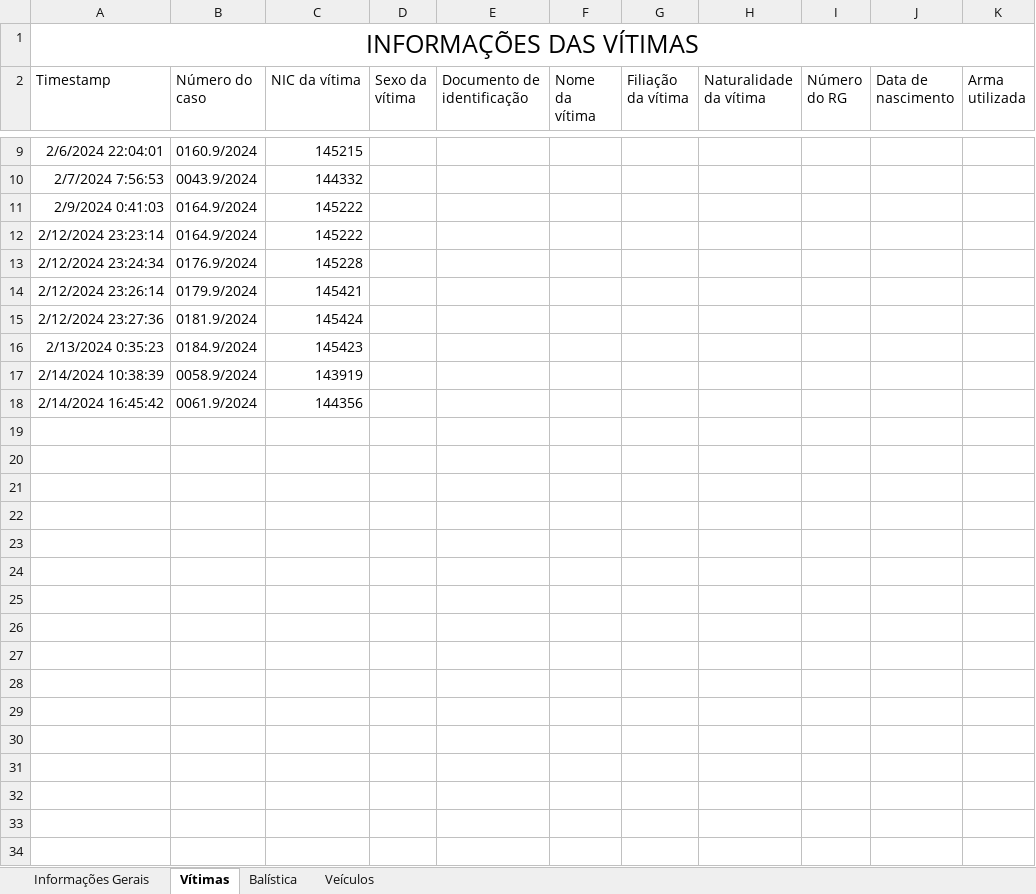
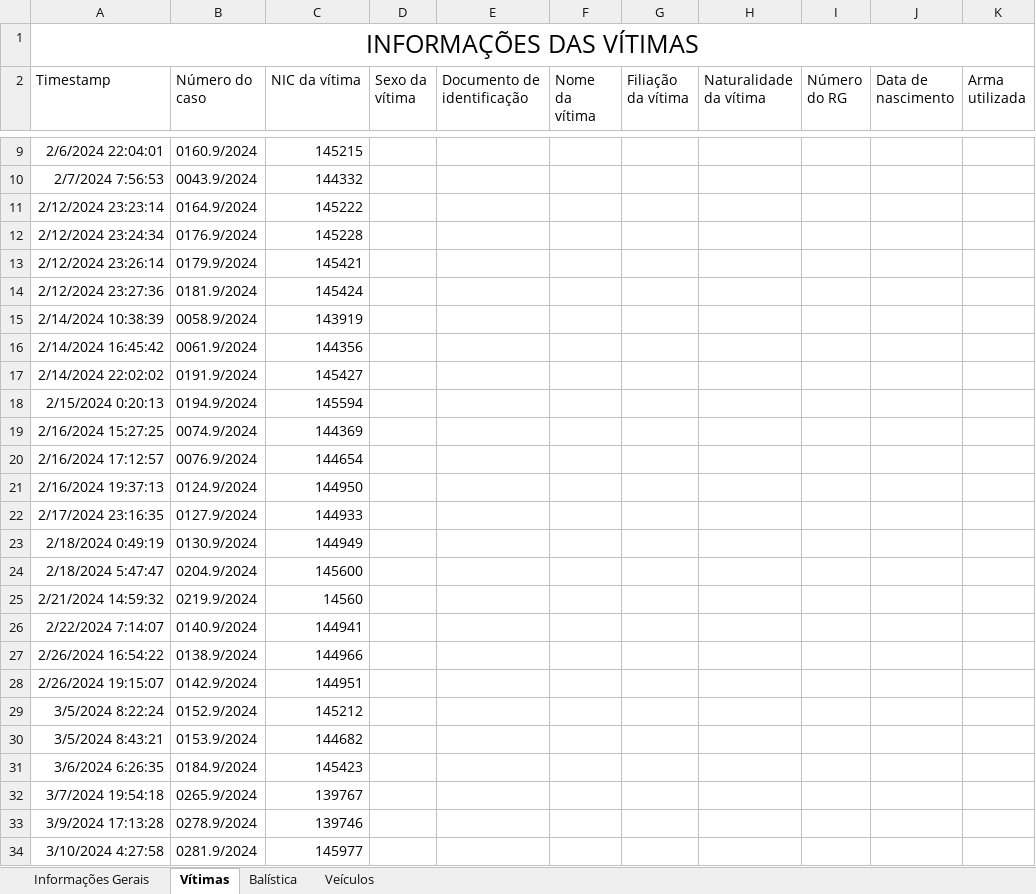
Before and after one commit to betson-fernando/laudo-pericial, an Excel workbook: Forms.xlsx, sheet Vítimas, drawn as a sheet; only a part is shown, gaps mark what is left out; values as stored, in another font and other column widths than the file's, no borders; charts and pictures not drawn; removed rows and columns are numbered as before the commit, all else as after; rows hold the shown columns only; the diff names each change by its address in the sheet, - before the commit and + after, or states it on an @@ line.

```diff
--- a/Forms.xlsx (sheet Vítimas)
+++ b/Forms.xlsx (sheet Vítimas)
-row 11: 2/9/2024 0:41:03 | 0164.9/2024 | 145222
-row 16: 2/13/2024 0:35:23 | 0184.9/2024 | 145423
+row 17: 2/14/2024 22:02:02 | 0191.9/2024 | 145427
+row 18: 2/15/2024 0:20:13 | 0194.9/2024 | 145594
+row 19: 2/16/2024 15:27:25 | 0074.9/2024 | 144369
+row 20: 2/16/2024 17:12:57 | 0076.9/2024 | 144654
+row 21: 2/16/2024 19:37:13 | 0124.9/2024 | 144950
+row 22: 2/17/2024 23:16:35 | 0127.9/2024 | 144933
+row 23: 2/18/2024 0:49:19 | 0130.9/2024 | 144949
+row 24: 2/18/2024 5:47:47 | 0204.9/2024 | 145600
+row 25: 2/21/2024 14:59:32 | 0219.9/2024 | 14560
+row 26: 2/22/2024 7:14:07 | 0140.9/2024 | 144941
+row 27: 2/26/2024 16:54:22 | 0138.9/2024 | 144966
+row 28: 2/26/2024 19:15:07 | 0142.9/2024 | 144951
+row 29: 3/5/2024 8:22:24 | 0152.9/2024 | 145212
+row 30: 3/5/2024 8:43:21 | 0153.9/2024 | 144682
+row 31: 3/6/2024 6:26:35 | 0184.9/2024 | 145423
+row 32: 3/7/2024 19:54:18 | 0265.9/2024 | 139767
+row 33: 3/9/2024 17:13:28 | 0278.9/2024 | 139746
+row 34: 3/10/2024 4:27:58 | 0281.9/2024 | 145977
```
Also changed, not shown: sheet Informações Gerais, Parametros.xlsx, 26 other files.
